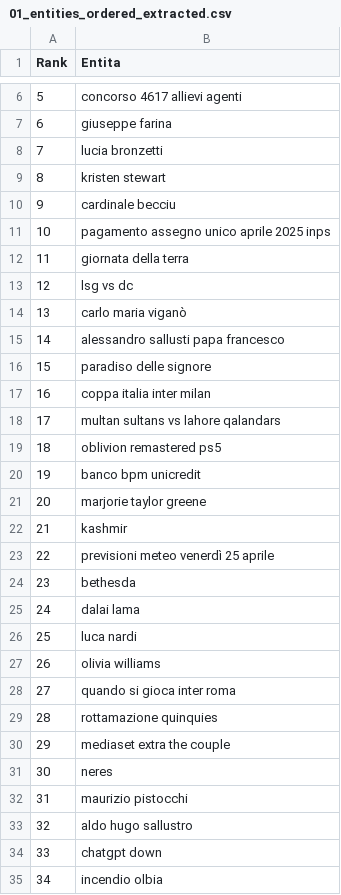
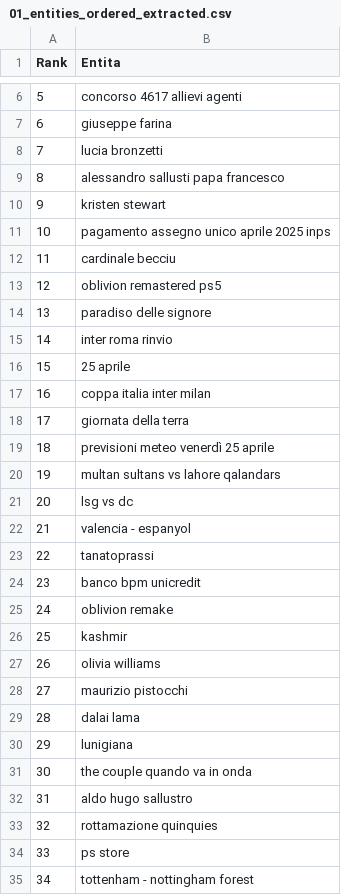
Before and after one commit to maledizionisrls/discover-prophet-website, a CSV file: checkpoint_data/01_entities_ordered_extracted.csv, drawn as a sheet; only a part is shown, gaps mark what is left out; the diff covers the shown part only.

```diff
--- a/checkpoint_data/01_entities_ordered_extracted.csv
+++ b/checkpoint_data/01_entities_ordered_extracted.csv
@@ -8,28 +8,28 @@
 7,lucia bronzetti
-8,kristen stewart
-9,cardinale becciu
+8,alessandro sallusti papa francesco
+9,kristen stewart
 10,pagamento assegno unico aprile 2025 inps
-11,giornata della terra
-12,lsg vs dc
-13,carlo maria viganò
-14,alessandro sallusti papa francesco
-15,paradiso delle signore
+11,cardinale becciu
+12,oblivion remastered ps5
+13,paradiso delle signore
+14,inter roma rinvio
+15,25 aprile
 16,coppa italia inter milan
-17,multan sultans vs lahore qalandars
-18,oblivion remastered ps5
-19,banco bpm unicredit
-20,marjorie taylor greene
-21,kashmir
-22,previsioni meteo venerdì 25 aprile
-23,bethesda
-24,dalai lama
-25,luca nardi
+17,giornata della terra
+18,previsioni meteo venerdì 25 aprile
+19,multan sultans vs lahore qalandars
+20,lsg vs dc
+21,valencia - espanyol
+22,tanatoprassi
+23,banco bpm unicredit
+24,oblivion remake
+25,kashmir
 26,olivia williams
-27,quando si gioca inter roma
-28,rottamazione quinquies
-29,mediaset extra the couple
-30,neres
-31,maurizio pistocchi
-32,aldo hugo sallustro
-33,chatgpt down
-34,incendio olbia
+27,maurizio pistocchi
+28,dalai lama
+29,lunigiana
+30,the couple quando va in onda
+31,aldo hugo sallustro
+32,rottamazione quinquies
+33,ps store
+34,tottenham - nottingham forest
```
Also changed, not shown: 157 edited cells elsewhere in this file, checkpoint_data/02_context_run_1_scores.csv, checkpoint_data/02_context_run_2_scores.csv, 5 other files.
